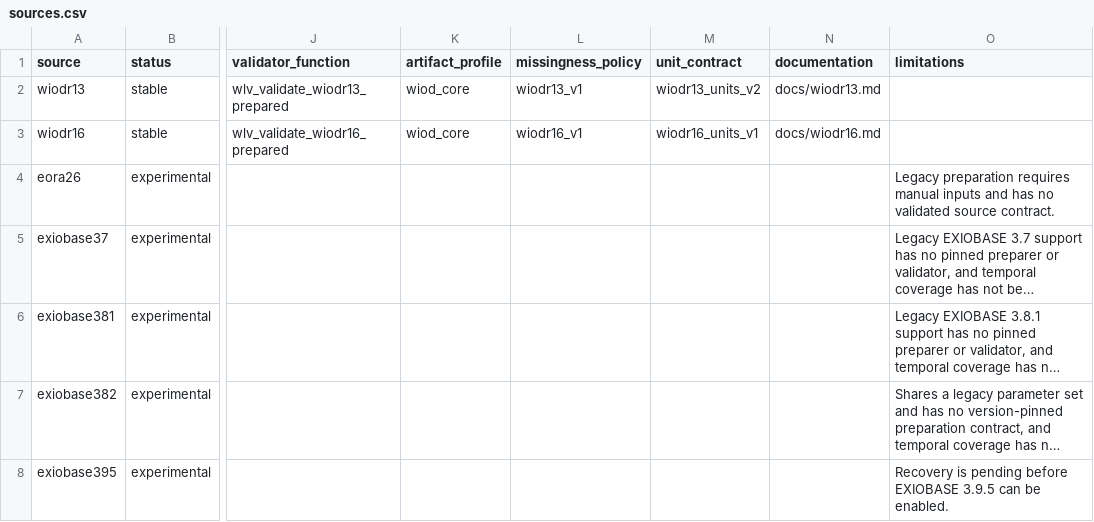
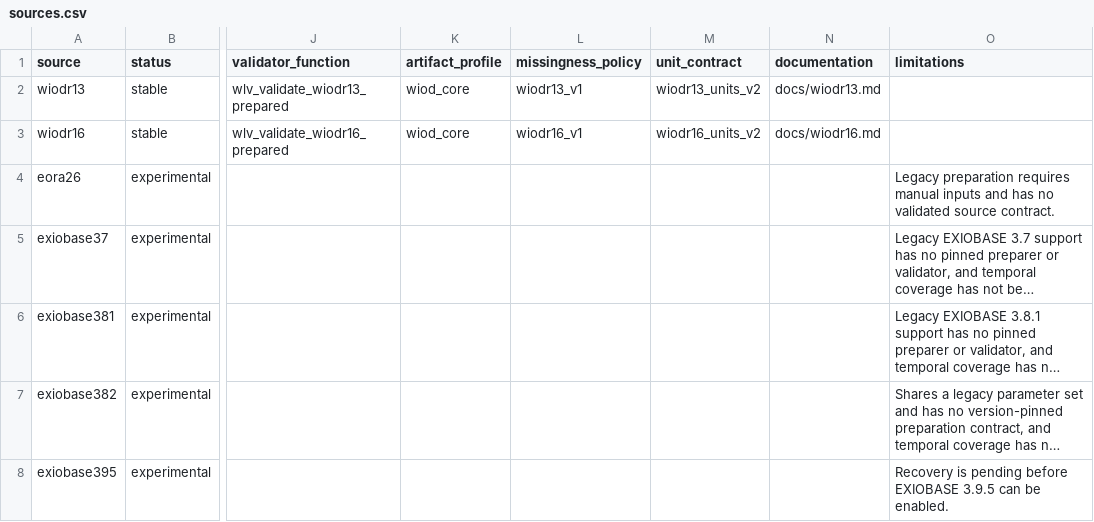
Before and after one commit to rodrigofranklin/wlvdb, a CSV file: catalog/sources.csv, drawn as a sheet; only a part is shown, gaps mark what is left out; long unchanged cells end in …; the diff names each change by its address in the sheet, - before the commit and + after, or states it on an @@ line.

```diff
--- a/catalog/sources.csv
+++ b/catalog/sources.csv
-M3 (unit_contract): wiodr16_units_v1
+M3 (unit_contract): wiodr16_units_v2
```
Also changed, not shown: catalog/unit-contracts.csv, 14 other files.
